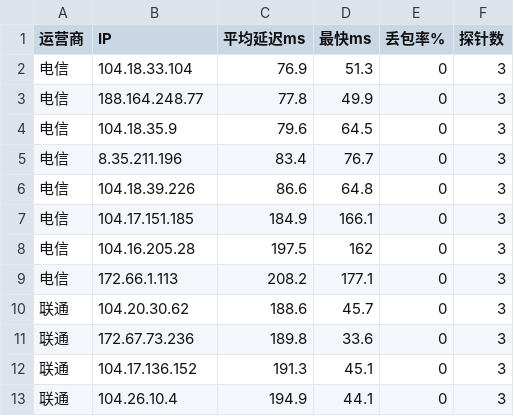
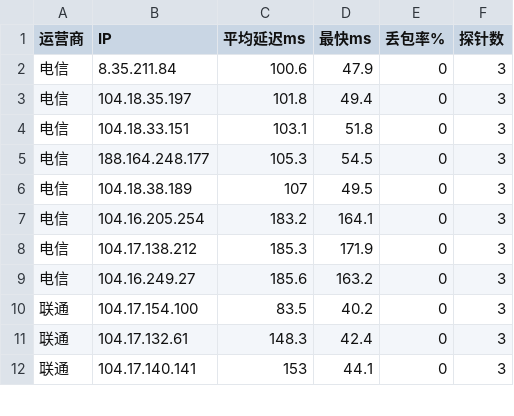
Before and after one commit to K775KK/cfopt, a CSV file: result.csv, drawn as a sheet; only a part is shown; the diff covers the shown part only.

```diff
--- a/result.csv
+++ b/result.csv
@@ -1,13 +1,12 @@
 运营商,IP,平均延迟ms,最快ms,丢包率%,探针数
-电信,104.18.33.104,76.9,51.3,0,3
-电信,188.164.248.77,77.8,49.9,0,3
-电信,104.18.35.9,79.6,64.5,0,3
-电信,8.35.211.196,83.4,76.7,0,3
-电信,104.18.39.226,86.6,64.8,0,3
-电信,104.17.151.185,184.9,166.1,0,3
-电信,104.16.205.28,197.5,162,0,3
-电信,172.66.1.113,208.2,177.1,0,3
-联通,104.20.30.62,188.6,45.7,0,3
-联通,172.67.73.236,189.8,33.6,0,3
-联通,104.17.136.152,191.3,45.1,0,3
-联通,104.26.10.4,194.9,44.1,0,3
+电信,8.35.211.84,100.6,47.9,0,3
+电信,104.18.35.197,101.8,49.4,0,3
+电信,104.18.33.151,103.1,51.8,0,3
+电信,188.164.248.177,105.3,54.5,0,3
+电信,104.18.38.189,107,49.5,0,3
+电信,104.16.205.254,183.2,164.1,0,3
+电信,104.17.138.212,185.3,171.9,0,3
+电信,104.16.249.27,185.6,163.2,0,3
+联通,104.17.154.100,83.5,40.2,0,3
+联通,104.17.132.61,148.3,42.4,0,3
+联通,104.17.140.141,153,44.1,0,3
```
Also changed, not shown: 2 added rows, 1 removed row and 33 edited cells elsewhere in this file, 1 other file.
